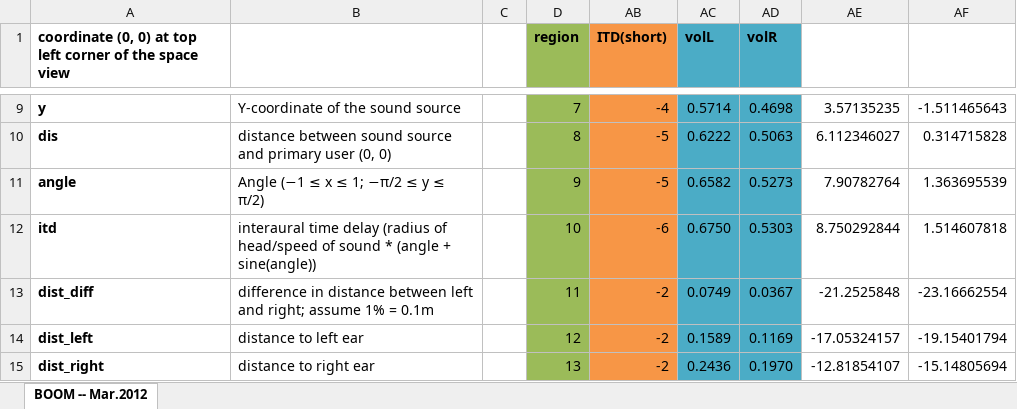
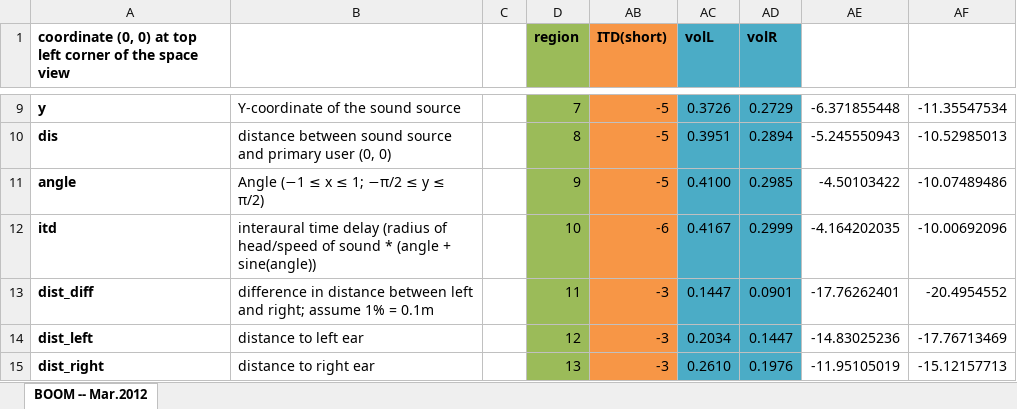
Before and after one commit to OpenComm/OpenComm-Group, an Excel workbook: 2011_2012/Mar1Mar15Cycle/ssCalculation.xlsx, sheet BOOM -- Mar.2012, drawn as a sheet; only a part is shown, gaps mark what is left out; values as stored, in another font and other column widths than the file's, no borders; the diff covers the shown part only; the diff names each change by its address in the sheet, - before the commit and + after, or states it on an @@ line.

```diff
--- a/2011_2012/Mar1Mar15Cycle/ssCalculation.xlsx (sheet BOOM -- Mar.2012)
+++ b/2011_2012/Mar1Mar15Cycle/ssCalculation.xlsx (sheet BOOM -- Mar.2012)
-AB9 (ITD(short)): -4
+AB9 (ITD(short)): -5
-AC9 (volL): 0.5714
+AC9 (volL): 0.3726
-AD9 (volR): 0.4698
+AD9 (volR): 0.2729
-AE9: 3.57135235
+AE9: -6.371855448
-AF9: -1.511465643
+AF9: -11.35547534
-AC10 (volL): 0.6222
+AC10 (volL): 0.3951
-AD10 (volR): 0.5063
+AD10 (volR): 0.2894
-AE10: 6.112346027
+AE10: -5.245550943
-AF10: 0.314715828
+AF10: -10.52985013
-AC11 (volL): 0.6582
+AC11 (volL): 0.4100
-AD11 (volR): 0.5273
+AD11 (volR): 0.2985
-AE11: 7.90782764
+AE11: -4.50103422
-AF11: 1.363695539
+AF11: -10.07489486
-AC12 (volL): 0.6750
+AC12 (volL): 0.4167
-AD12 (volR): 0.5303
+AD12 (volR): 0.2999
-AE12: 8.750292844
+AE12: -4.164202035
-AF12: 1.514607818
+AF12: -10.00692096
-AB13:AB15 (ITD(short)): -2
+AB13:AB15 (ITD(short)): -3
-AC13 (volL): 0.0749
+AC13 (volL): 0.1447
-AD13 (volR): 0.0367
+AD13 (volR): 0.0901
-AE13: -21.2525848
+AE13: -17.76262401
-AF13: -23.16662554
+AF13: -20.4954552
-AC14 (volL): 0.1589
+AC14 (volL): 0.2034
-AD14 (volR): 0.1169
+AD14 (volR): 0.1447
-AE14: -17.05324157
+AE14: -14.83025236
-AF14: -19.15401794
+AF14: -17.76713469
-AC15 (volL): 0.2436
+AC15 (volL): 0.2610
-AD15 (volR): 0.1970
+AD15 (volR): 0.1976
-AE15: -12.81854107
+AE15: -11.95105019
-AF15: -15.14805694
+AF15: -15.12157713
```
Also changed, not shown: 104 added rows, 104 removed rows and 50 edited cells elsewhere in this sheet, hidden cells.
